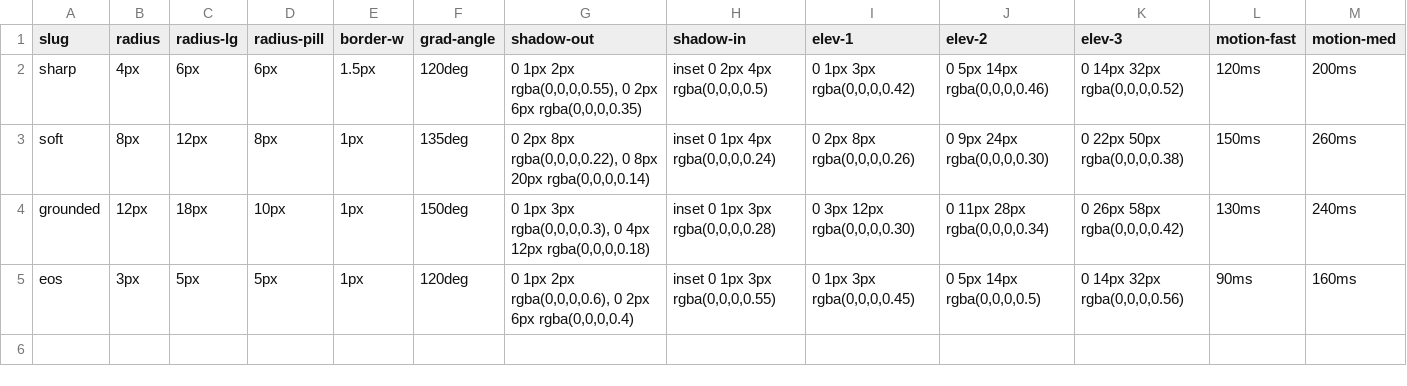
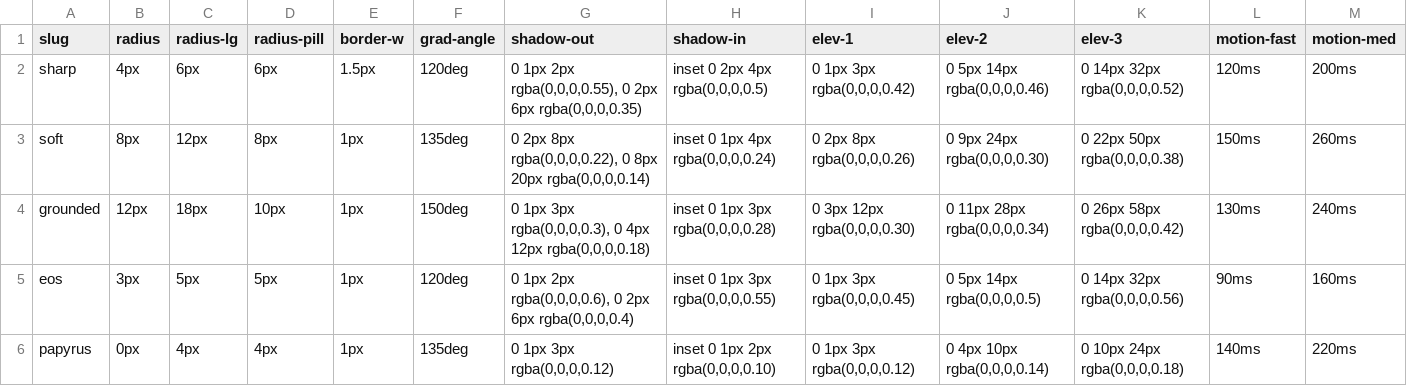
Before and after one commit to mawizorek/ClickUp_apps, a TSV file: shared/themes/forms.tsv, drawn as a sheet; only a part is shown; rows hold the shown columns only; the diff names each change by its address in the sheet, - before the commit and + after, or states it on an @@ line.

Commit message:
feat(themes): add papyrus forms row (0px radius, minimal shadow, editorial tactility)

```diff
--- a/shared/themes/forms.tsv
+++ b/shared/themes/forms.tsv
+row 6: papyrus | 0px | 4px | 4px | 1px | 135deg | 0 1px 3px rgba(0,0,0,0.12) | inset 0 1px 2px rgba(0,0,0,0.10) | 0 1px 3px rgba(0,0,0,0.12) | 0 4px 10px rgba(0,0,0,0.14) | 0 10px 24px rgba(0,0,0,0.18) | 140ms | 220ms
```
